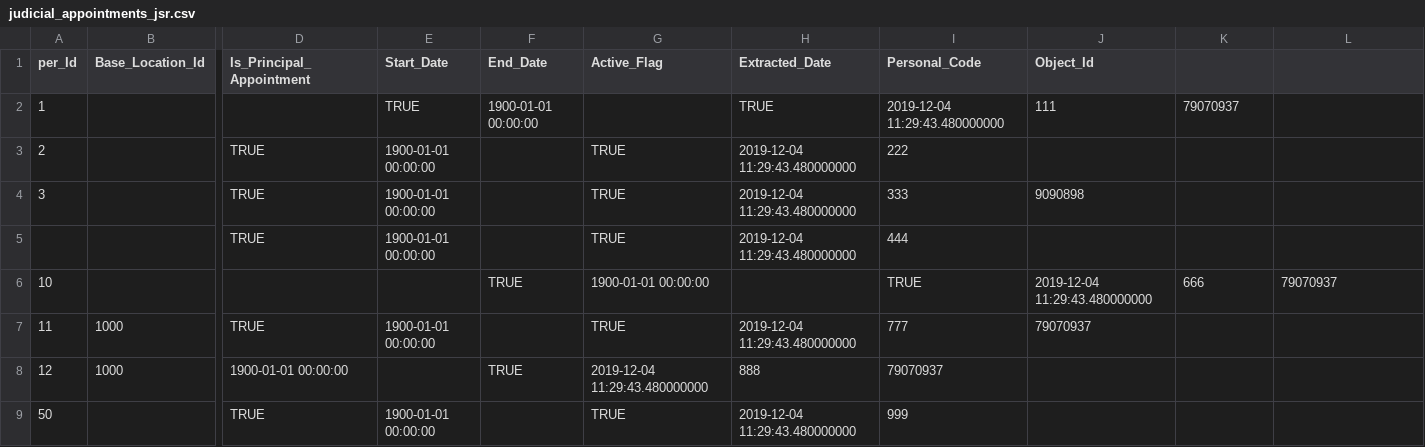
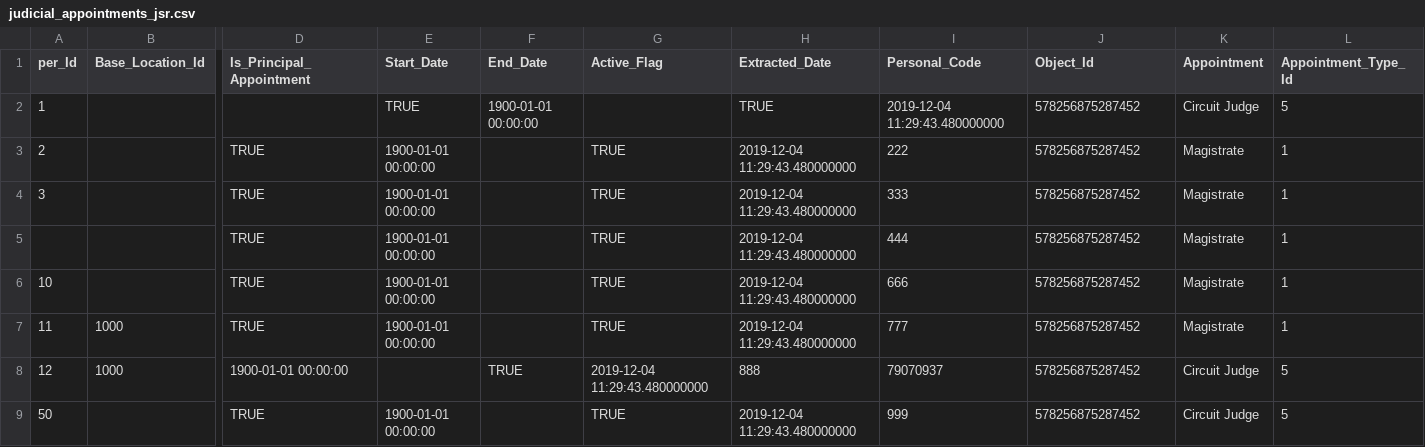
Before and after one commit to hmcts/rd-judicial-data-load, a CSV file: src/integrationTest/resources/sourceFiles/judicial_appointments_jsr.csv, drawn as a sheet; only a part is shown, gaps mark what is left out; the diff names each change by its address in the sheet, - before the commit and + after, or states it on an @@ line.

Commit message:
RDCC-3329:Changes made to add appoiment and appoinment_type in appoinment table and modified test data files, added missing fields

```diff
--- a/src/integrationTest/resources/sourceFiles/judicial_appointments_jsr.csv
+++ b/src/integrationTest/resources/sourceFiles/judicial_appointments_jsr.csv
-K1: (empty)
+K1: Appointment
-L1: (empty)
+L1: Appointment_Type_Id
-J2 (Object_Id): 111
+J2 (Object_Id): 578256875287452
-K2 (Appointment): 79070937
+K2 (Appointment): Circuit Judge
-L2 (Appointment_Type_Id): (empty)
+L2 (Appointment_Type_Id): 5
-J3 (Object_Id): (empty)
+J3 (Object_Id): 578256875287452
-K3:K5 (Appointment): (empty)
+K3:K5 (Appointment): Magistrate
-L3:L5 (Appointment_Type_Id): (empty)
+L3:L5 (Appointment_Type_Id): 1
-J4 (Object_Id): 9090898
+J4 (Object_Id): 578256875287452
-J5 (Object_Id): (empty)
+J5 (Object_Id): 578256875287452
-D6 (Is_Principal_Appointment): (empty)
+D6 (Is_Principal_Appointment): TRUE
-E6 (Start_Date): (empty)
+E6 (Start_Date): 1900-01-01 00:00:00
-F6 (End_Date): TRUE
+F6 (End_Date): (empty)
-G6 (Active_Flag): 1900-01-01 00:00:00
+G6 (Active_Flag): TRUE
-H6 (Extracted_Date): (empty)
+H6 (Extracted_Date): 2019-12-04 11:29:43.480000000
-I6 (Personal_Code): TRUE
+I6 (Personal_Code): 666
-J6 (Object_Id): 2019-12-04 11:29:43.480000000
+J6 (Object_Id): 578256875287452
-K6 (Appointment): 666
+K6 (Appointment): Magistrate
-L6 (Appointment_Type_Id): 79070937
+L6 (Appointment_Type_Id): 1
-J7 (Object_Id): 79070937
+J7 (Object_Id): 578256875287452
-K7 (Appointment): (empty)
+K7 (Appointment): Magistrate
-L7 (Appointment_Type_Id): (empty)
+L7 (Appointment_Type_Id): 1
-J8:J9 (Object_Id): (empty)
+J8:J9 (Object_Id): 578256875287452
-K8:K9 (Appointment): (empty)
+K8:K9 (Appointment): Circuit Judge
-L8:L9 (Appointment_Type_Id): (empty)
+L8:L9 (Appointment_Type_Id): 5
```
Also changed, not shown: 8 other files.
